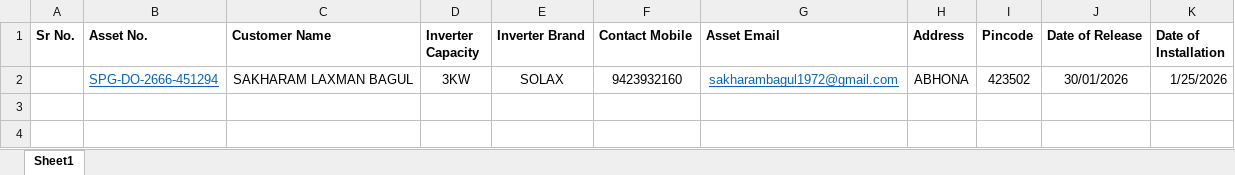
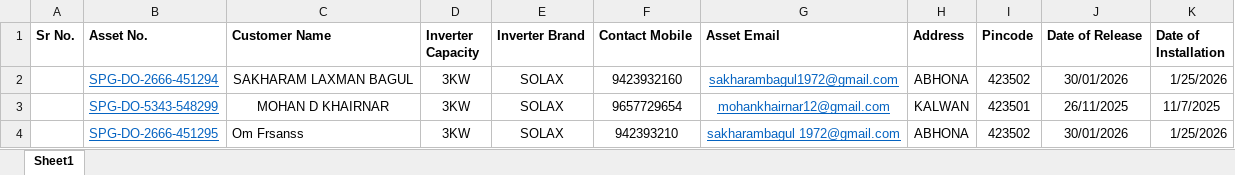
Before and after one commit to aditya-athalye/salesforce-bot-crm, an Excel workbook: Customer Details for QA Format.xlsx, sheet Sheet1, drawn as a sheet; values as stored, in another font and other column widths than the file's, no borders; the diff names each change by its address in the sheet, - before the commit and + after, or states it on an @@ line.

Commit message:
Refactored validation logic, added error highlighting, and improved Salesforce asset search

```diff
--- a/Customer Details for QA Format.xlsx (sheet Sheet1)
+++ b/Customer Details for QA Format.xlsx (sheet Sheet1)
+row 3:  | SPG-DO-5343-548299 | MOHAN D KHAIRNAR | 3KW | SOLAX | 9657729654 | mohankhairnar12@gmail.com | KALWAN | 423501 | 26/11/2025 | 11/7/2025
+row 4:  | SPG-DO-2666-451295 | Om Frsanss | 3KW | SOLAX | 942393210 | sakharambagul 1972@gmail.com | ABHONA | 423502 | 30/01/2026 | 1/25/2026
```
Also changed, not shown: 3 other files.
